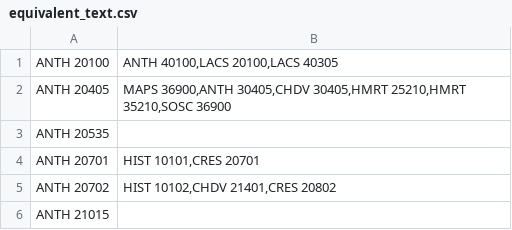
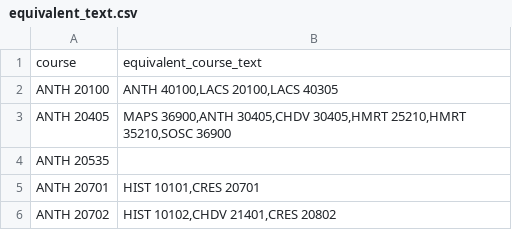
Before and after one commit to vidyut-19/Phil, a CSV file: scraped_data/equivalent_text.csv, drawn as a sheet; only a part is shown; the shorter side is filled out with more unchanged rows.

```diff
--- a/scraped_data/equivalent_text.csv
+++ b/scraped_data/equivalent_text.csv
@@ -1 +1,2 @@
+course,equivalent_course_text
 ANTH 20100,"ANTH 40100,LACS 20100,LACS 40305
```
Also changed, not shown: scraped_data/instructors_data.csv, scraped_data/instructors_text.csv, 6 other files.
